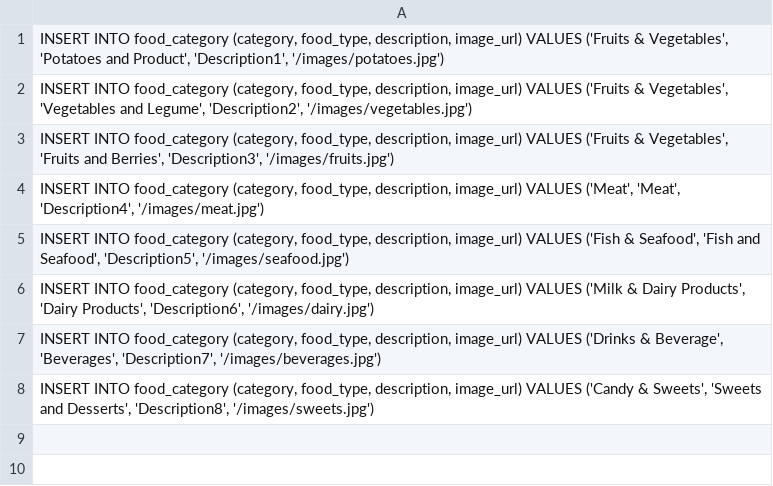
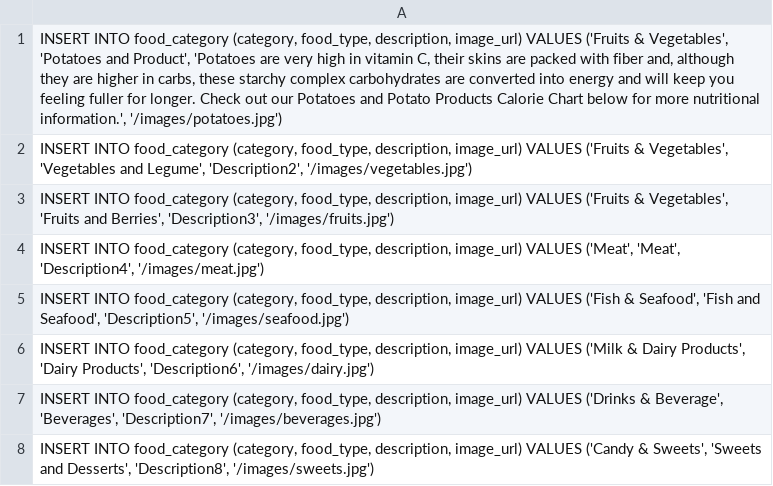
Before and after one commit to nas03/login-page, a CSV file: data/food_category.csv, drawn as a sheet.

```diff
--- a/data/food_category.csv
+++ b/data/food_category.csv
@@ -1,2 +1,2 @@
-INSERT INTO food_category (category, food_type, description, image_url) VALUES ('Fruits & Vegetables', 'Potatoes and Product', 'Description1', '/images/potatoes.jpg');
+INSERT INTO food_category (category, food_type, description, image_url) VALUES ('Fruits & Vegetables', 'Potatoes and Product', 'Potatoes are very high in vitamin C, their skins are packed with fiber and, although they are higher in carbs, these starchy complex carbohydrates are converted into energy and will keep you feeling fuller for longer. Check out our Potatoes and Potato Products Calorie Chart below for more nutritional information.', '/images/potatoes.jpg');
 INSERT INTO food_category (category, food_type, description, image_url) VALUES ('Fruits & Vegetables', 'Vegetables and Legume', 'Description2', '/images/vegetables.jpg');
```
Also changed, not shown: 6 other files.
